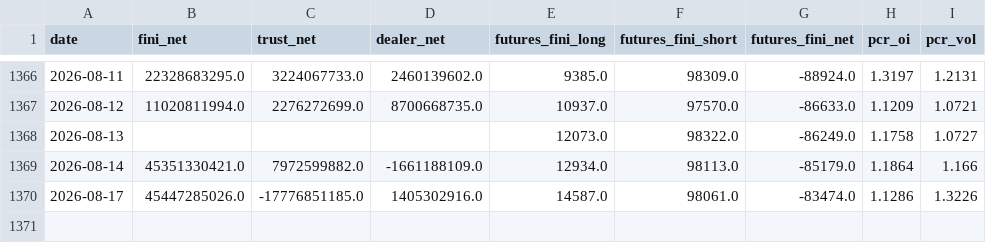
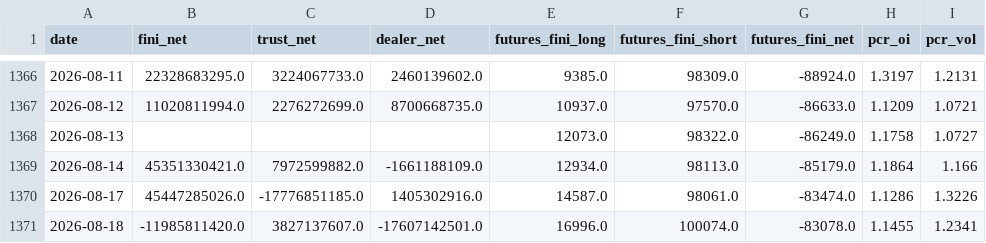
Before and after one commit to allenkcchu/stock-dashboard, a CSV file: taiwan_data/market_data.csv, drawn as a sheet; only a part is shown, gaps mark what is left out; the diff names each change by its address in the sheet, - before the commit and + after, or states it on an @@ line.

```diff
--- a/taiwan_data/market_data.csv
+++ b/taiwan_data/market_data.csv
+row 1371: 2026-08-18 | -11985811420.0 | 3827137607.0 | -17607142501.0 | 16996.0 | 100074.0 | -83078.0 | 1.1455 | 1.2341
```
